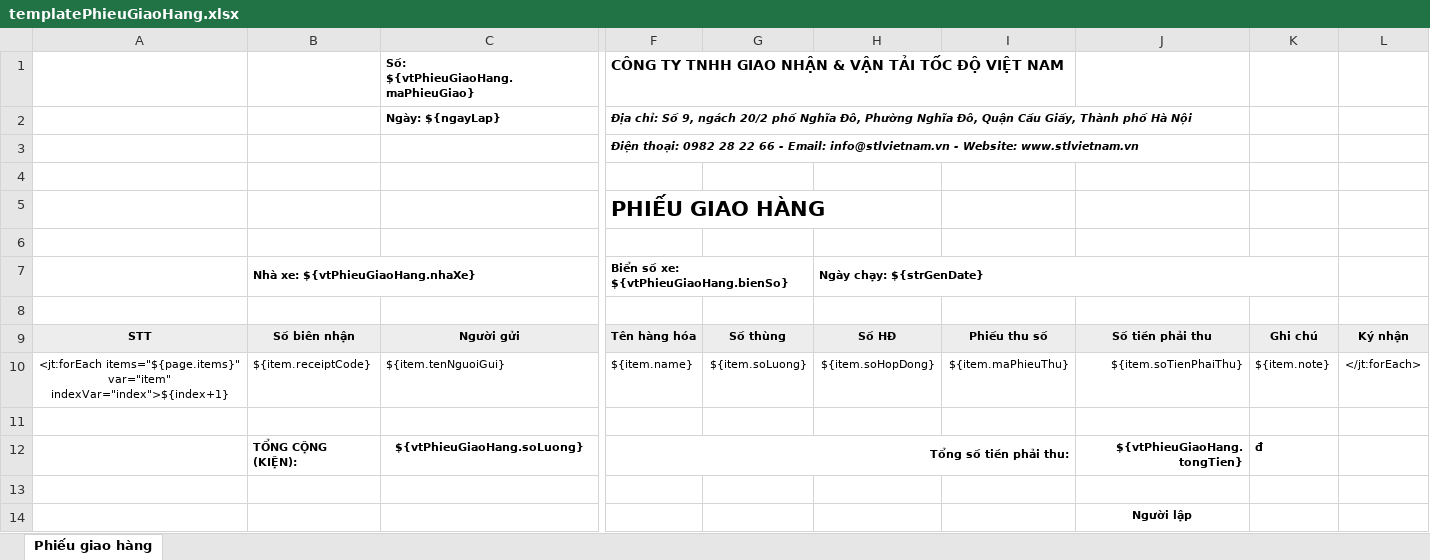
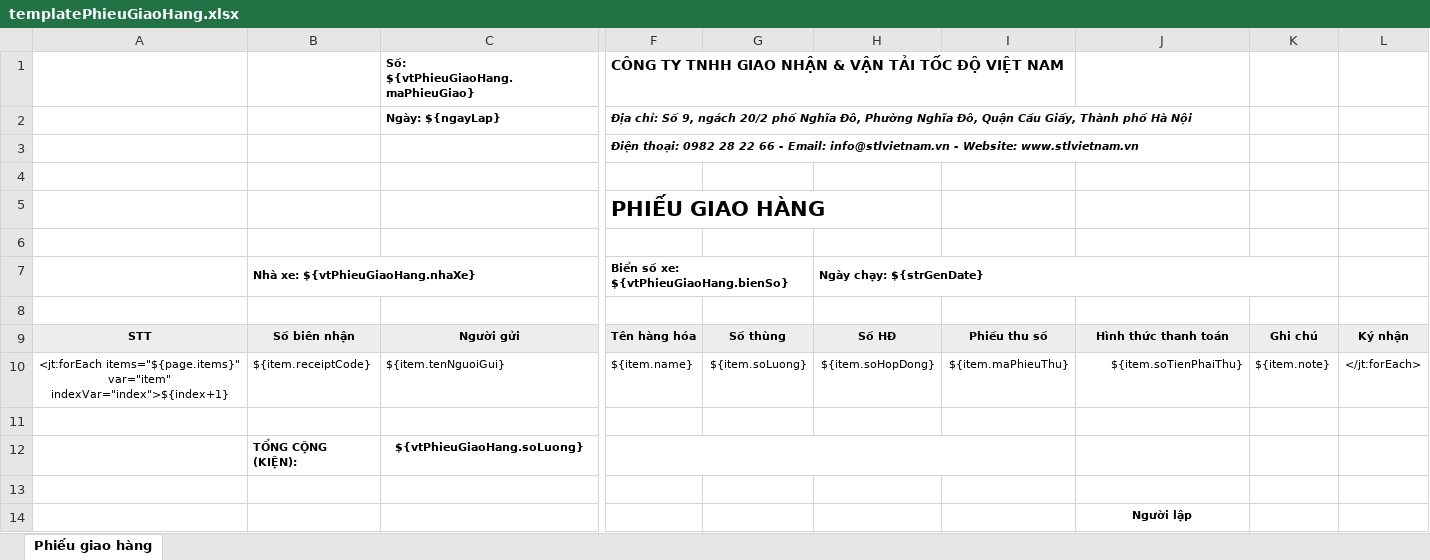
Before and after one commit to nvminh1102/VanTaiTocDo, an Excel workbook: src/main/resources/fileTemplate/templatePhieuGiaoHang.xlsx, sheet Phiếu giao hàng, drawn as a sheet; only a part is shown, gaps mark what is left out; values as stored, in another font and other column widths than the file's, no borders; charts and pictures not drawn; removed rows and columns are numbered as before the commit, all else as after; rows hold the shown columns only; the diff names each change by its address in the sheet, - before the commit and + after, or states it on an @@ line.

```diff
--- a/src/main/resources/fileTemplate/templatePhieuGiaoHang.xlsx (sheet Phiếu giao hàng)
+++ b/src/main/resources/fileTemplate/templatePhieuGiaoHang.xlsx (sheet Phiếu giao hàng)
-J9: Số tiền phải thu
+J9: Hình thức thanh toán
-row 12:  | TỔNG CỘNG (KIỆN): | ${vtPhieuGiaoHang.soLuong} | Tổng số tiền phải thu: |  |  |  | ${vtPhieuGiaoHang.tongTien} | đ
+row 12:  | TỔNG CỘNG (KIỆN): | ${vtPhieuGiaoHang.soLuong}
```
Also changed, not shown: src/main/resources/fileTemplate/templatePhieuBienNhan.xlsx, src/main/resources/fileTemplate/templatePhieuNhanHang.xlsx, 30 other files.
